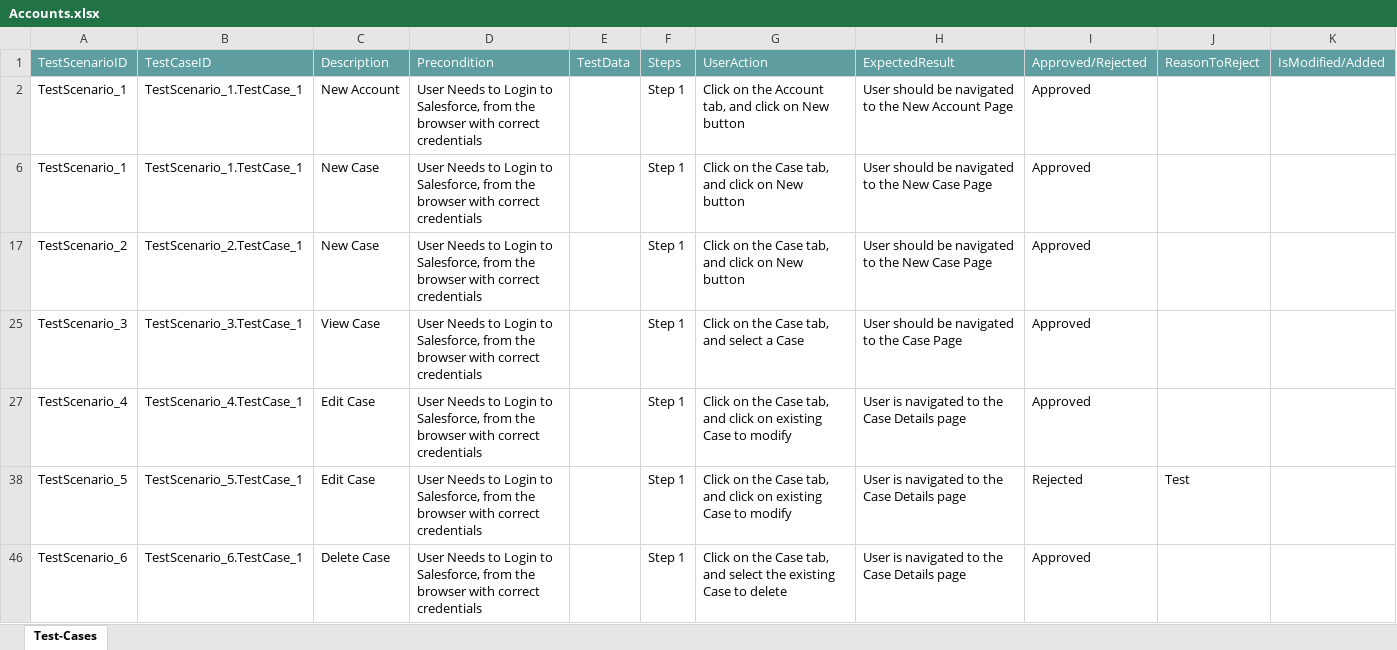
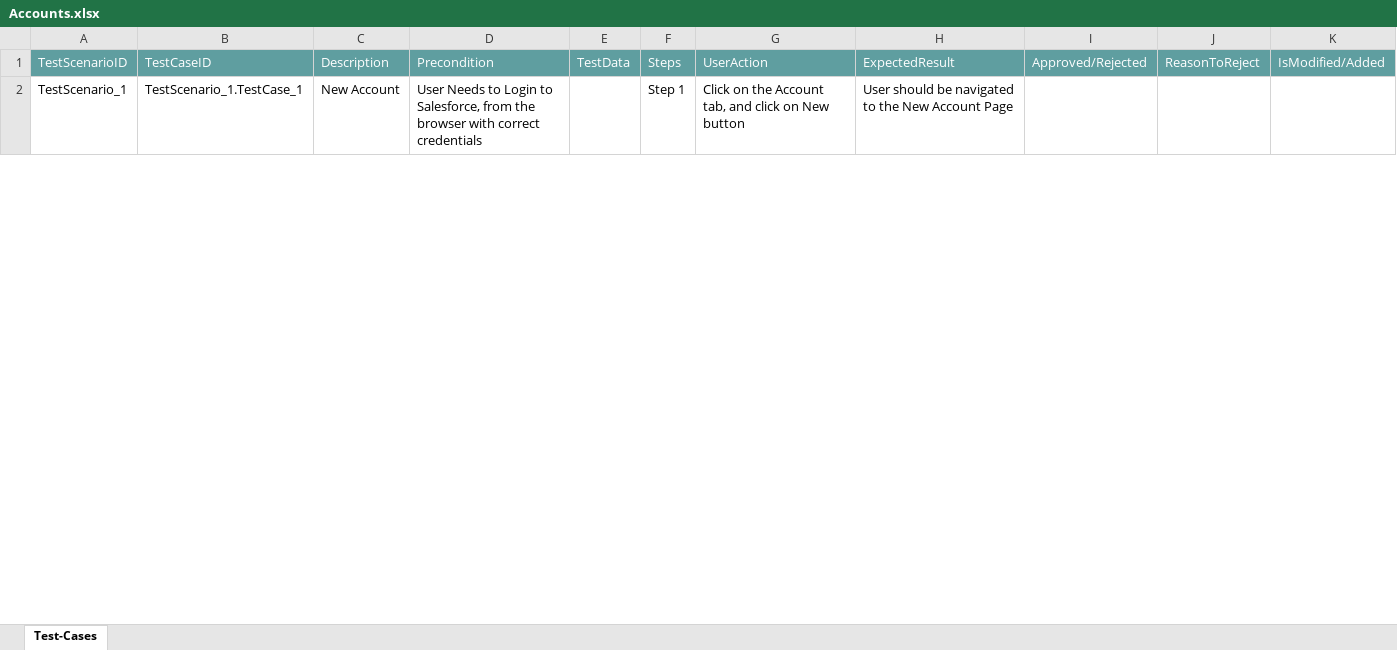
Before and after one commit to ShaikMohamedIrfan/Accounts, an Excel workbook: Accounts.xlsx, sheet Test-Cases, drawn as a sheet; only a part is shown; values as stored, in another font and other column widths than the file's, no borders; table styles not drawn; removed rows and columns are numbered as before the commit, all else as after; the diff covers the shown part only; the diff names each change by its address in the sheet, - before the commit and + after, or states it on an @@ line.

Commit message:
Initial Commit for Verification of Test cases

```diff
--- a/Accounts.xlsx (sheet Test-Cases)
+++ b/Accounts.xlsx (sheet Test-Cases)
-I2: Approved
+I2: (empty)
-row 6: TestScenario_1 | TestScenario_1.TestCase_1 | New Case | User Needs to Login to Salesforce, from the browser with correct credentials |  | Step 1 | Click on the Case tab, and click on New button | User should be navigated to the New Case Page | Approved
-row 17: TestScenario_2 | TestScenario_2.TestCase_1 | New Case | User Needs to Login to Salesforce, from the browser with correct credentials |  | Step 1 | Click on the Case tab, and click on New button | User should be navigated to the New Case Page | Approved
-row 25: TestScenario_3 | TestScenario_3.TestCase_1 | View Case | User Needs to Login to Salesforce, from the browser with correct credentials |  | Step 1 | Click on the Case tab, and select a Case | User should be navigated to the Case Page | Approved
-row 27: TestScenario_4 | TestScenario_4.TestCase_1 | Edit Case | User Needs to Login to Salesforce, from the browser with correct credentials |  | Step 1 | Click on the Case tab, and click on existing Case to modify | User is navigated to the Case Details page | Approved
-row 38: TestScenario_5 | TestScenario_5.TestCase_1 | Edit Case | User Needs to Login to Salesforce, from the browser with correct credentials |  | Step 1 | Click on the Case tab, and click on existing Case to modify | User is navigated to the Case Details page | Rejected | Test
-row 46: TestScenario_6 | TestScenario_6.TestCase_1 | Delete Case | User Needs to Login to Salesforce, from the browser with correct credentials |  | Step 1 | Click on the Case tab, and select the existing Case to delete | User is navigated to the Case Details page | Approved
```
Also changed, not shown: 1 added row, 4 removed rows and 2 hidden or unhidden rows elsewhere in this sheet, hidden cells.
